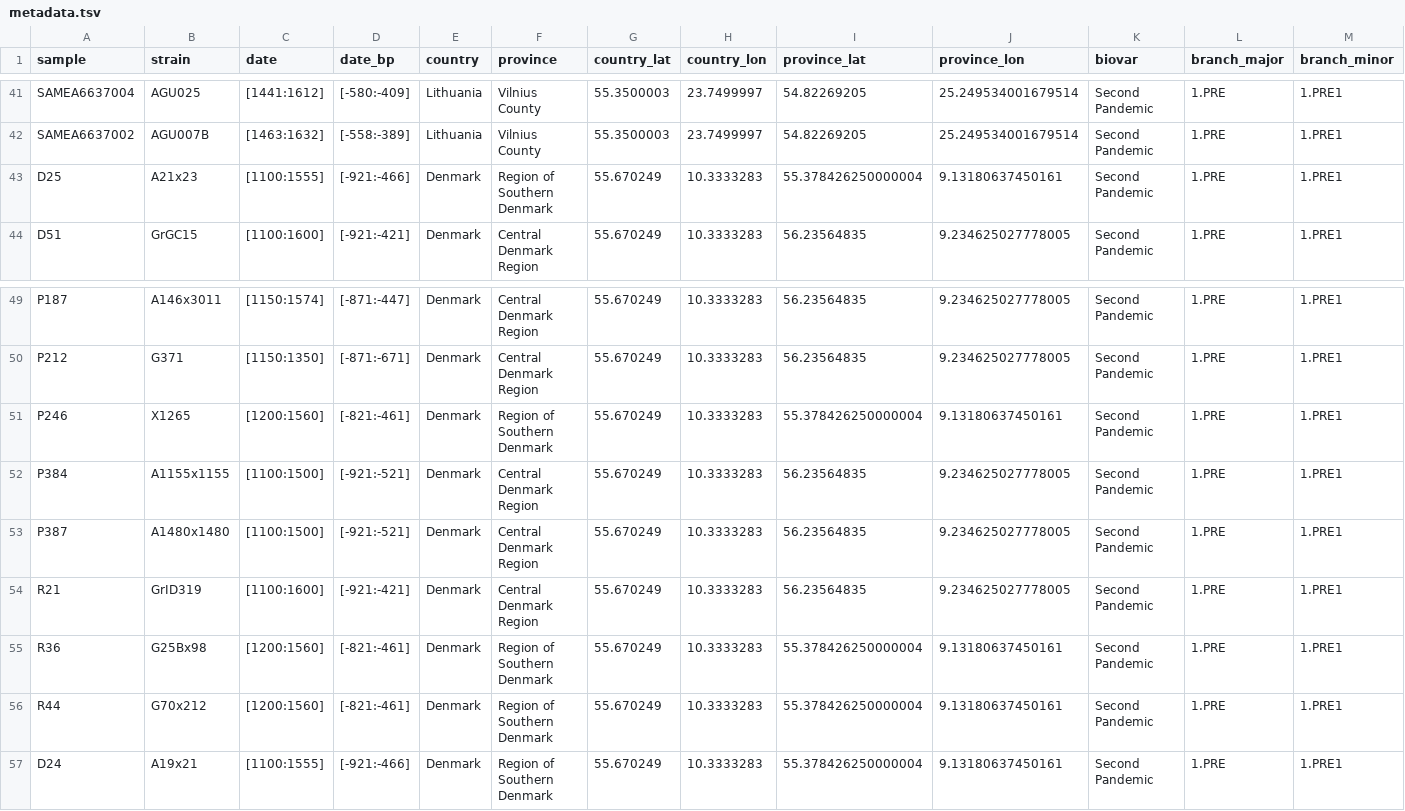
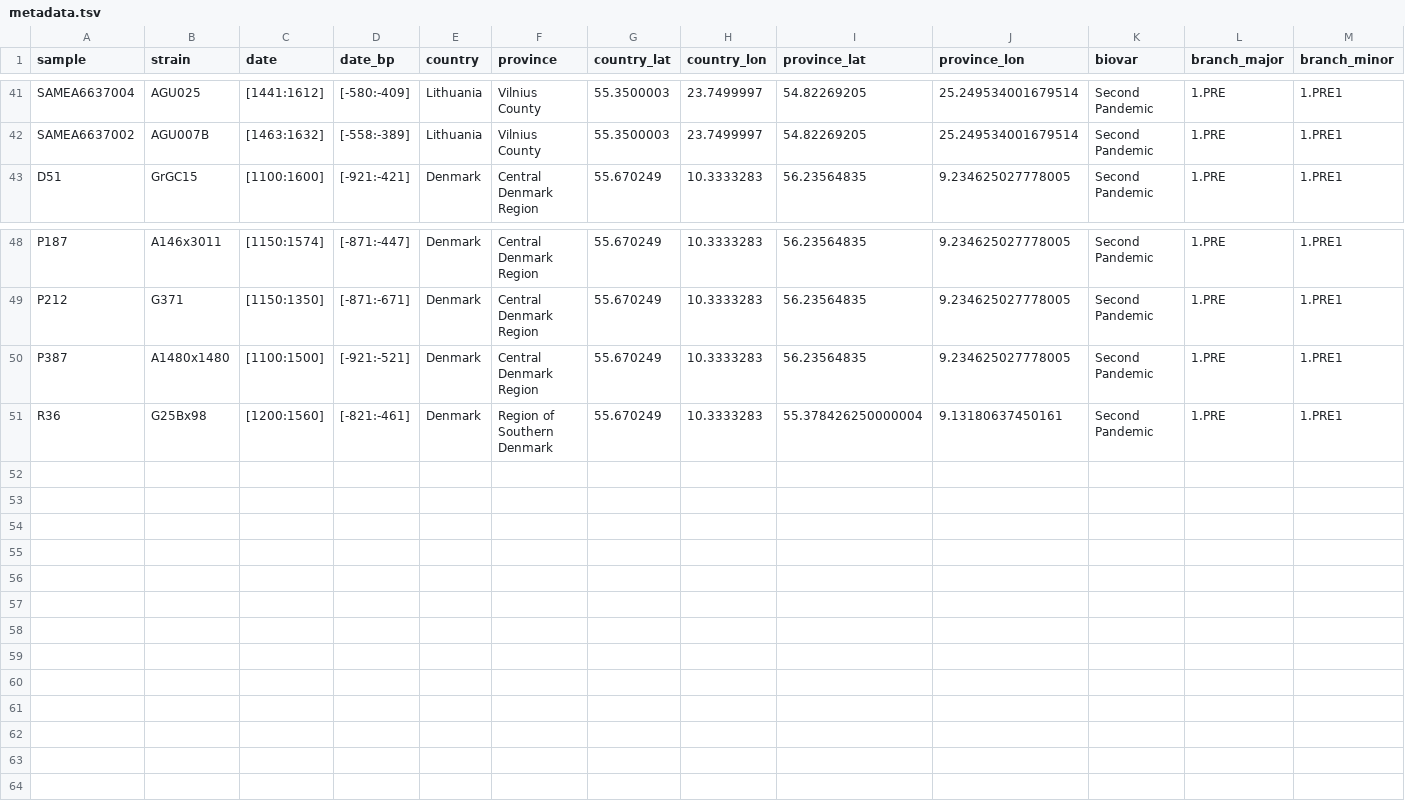
Before and after one commit to ktmeaton/plague-phylogeography-projects, a TSV file: denmark/metadata/all/metadata.tsv, drawn as a sheet; only a part is shown, gaps mark what is left out; rows hold the shown columns only; the diff names each change by its address in the sheet, - before the commit and + after, or states it on an @@ line.

Commit message:
use coverage cutoff for denmark

```diff
--- a/denmark/metadata/all/metadata.tsv
+++ b/denmark/metadata/all/metadata.tsv
-row 43: D25 | A21x23 | [1100:1555] | [-921:-466] | Denmark | Region of Southern Denmark | 55.670249 | 10.3333283 | 55.378426250000004 | 9.13180637450161 | Second Pandemic | 1.PRE | 1.PRE1
-row 51: P246 | X1265 | [1200:1560] | [-821:-461] | Denmark | Region of Southern Denmark | 55.670249 | 10.3333283 | 55.378426250000004 | 9.13180637450161 | Second Pandemic | 1.PRE | 1.PRE1
-row 52: P384 | A1155x1155 | [1100:1500] | [-921:-521] | Denmark | Central Denmark Region | 55.670249 | 10.3333283 | 56.23564835 | 9.234625027778005 | Second Pandemic | 1.PRE | 1.PRE1
-row 54: R21 | GrID319 | [1100:1600] | [-921:-421] | Denmark | Central Denmark Region | 55.670249 | 10.3333283 | 56.23564835 | 9.234625027778005 | Second Pandemic | 1.PRE | 1.PRE1
-row 56: R44 | G70x212 | [1200:1560] | [-821:-461] | Denmark | Region of Southern Denmark | 55.670249 | 10.3333283 | 55.378426250000004 | 9.13180637450161 | Second Pandemic | 1.PRE | 1.PRE1
-row 57: D24 | A19x21 | [1100:1555] | [-921:-466] | Denmark | Region of Southern Denmark | 55.670249 | 10.3333283 | 55.378426250000004 | 9.13180637450161 | Second Pandemic | 1.PRE | 1.PRE1
```
Also changed, not shown: 21 other files.
